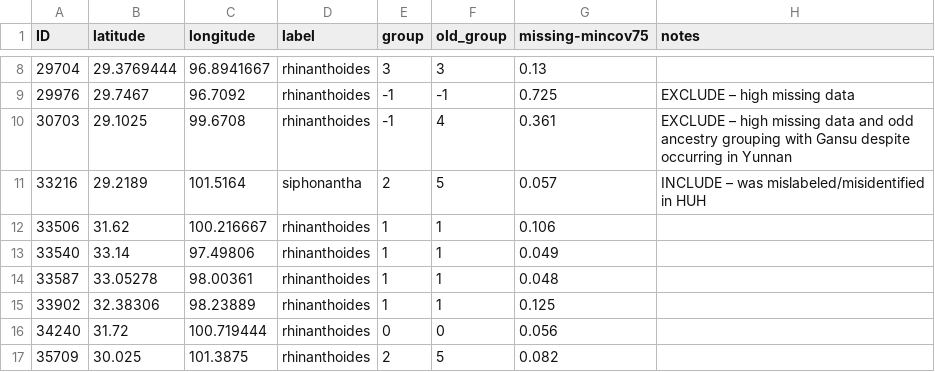
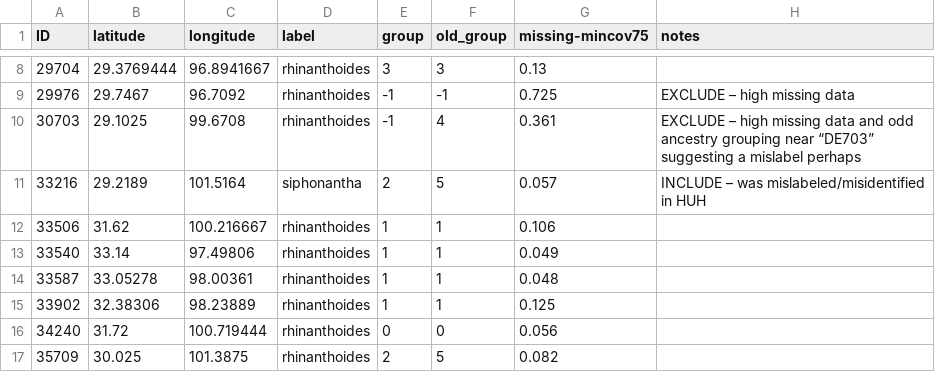
Before and after one commit to eaton-lab/pedicularis-phylog, a CSV file: data/coords/rhinanth_coords.csv, drawn as a sheet; only a part is shown, gaps mark what is left out.

Commit message:
rhinanth pop updates

```diff
--- a/data/coords/rhinanth_coords.csv
+++ b/data/coords/rhinanth_coords.csv
@@ -9,3 +9,3 @@ ID,latitude,longitude,label,group,old_group,missing-mincov75 ,notes
 29976,29.7467,96.7092,rhinanthoides,-1,-1,0.725,EXCLUDE – high missing data
-30703,29.1025,99.6708,rhinanthoides,-1,4,0.361,EXCLUDE – high missing data and odd ancestry grouping with Gansu despite occurring in Yunnan
+30703,29.1025,99.6708,rhinanthoides,-1,4,0.361,EXCLUDE – high missing data and odd ancestry grouping near “DE703” suggesting a mislabel perhaps
 33216,29.2189,101.5164,siphonantha,2,5,0.057,INCLUDE – was mislabeled/misidentified in HUH
```
